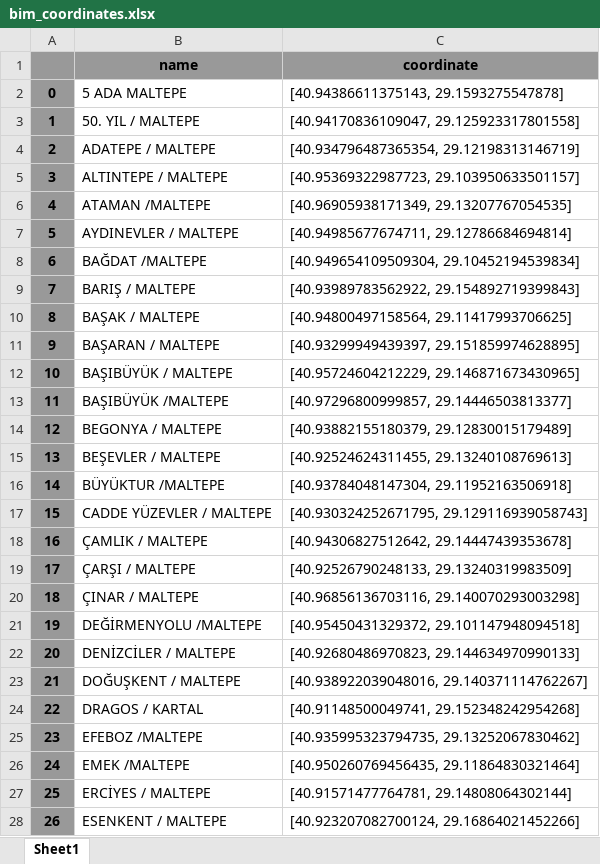
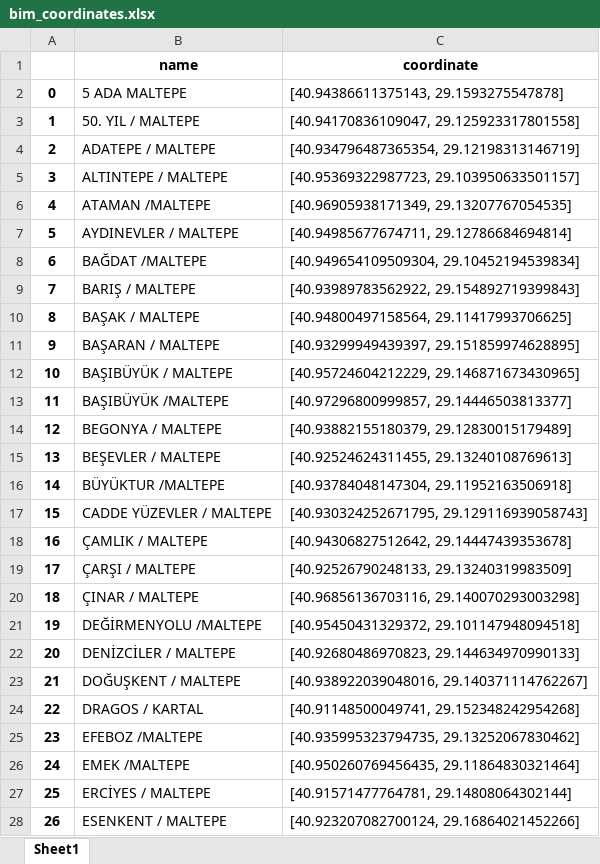
Before and after one commit to umutky/bitirme_projesi, an Excel workbook: data/bim_coordinates.xlsx, sheet Sheet1, drawn as a sheet; only a part is shown; values as stored, in another font and other column widths than the file's, no borders; the diff covers the shown part only; the diff names each change by its address in the sheet, - before the commit and + after, or states it on an @@ line.

```diff
--- a/data/bim_coordinates.xlsx (sheet Sheet1)
+++ b/data/bim_coordinates.xlsx (sheet Sheet1)
-A1:C1 fill: #999999
+A1:C1 fill: none
-A2:A28 fill: #999999
+A2:A28 fill: none
```
Also changed, not shown: cell formats elsewhere in this sheet, data/a101_coordinates.xlsx, data/migros_coordinates.xlsx, 15 other files.
